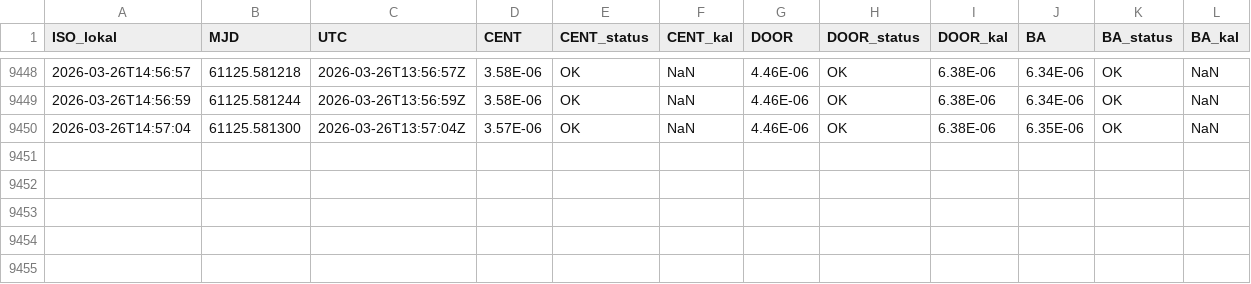
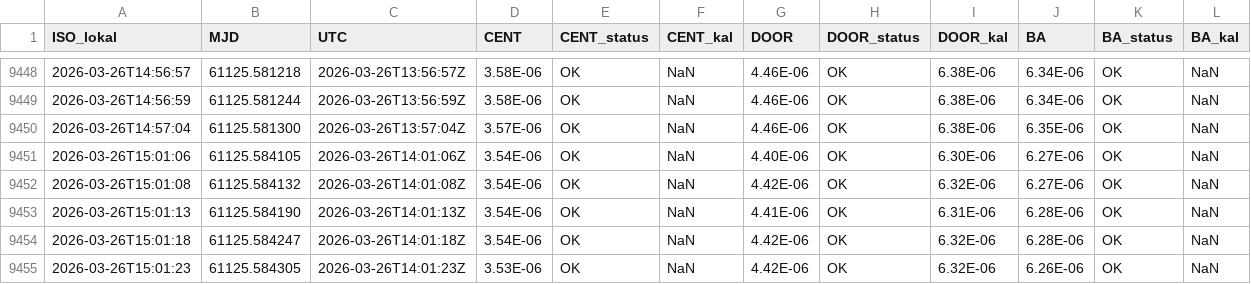
Before and after one commit to KHolste/jumbocontrol, a CSV file: Jumbo_control/daten/logs/2026-03-26_druck.csv, drawn as a sheet; only a part is shown, gaps mark what is left out; the diff names each change by its address in the sheet, - before the commit and + after, or states it on an @@ line.

```diff
--- a/Jumbo_control/daten/logs/2026-03-26_druck.csv
+++ b/Jumbo_control/daten/logs/2026-03-26_druck.csv
+row 9451: 2026-03-26T15:01:06 | 61125.584105 | 2026-03-26T14:01:06Z | 3.54E-06 | OK | NaN | 4.40E-06 | OK | 6.30E-06 | 6.27E-06 | OK | NaN
+row 9452: 2026-03-26T15:01:08 | 61125.584132 | 2026-03-26T14:01:08Z | 3.54E-06 | OK | NaN | 4.42E-06 | OK | 6.32E-06 | 6.27E-06 | OK | NaN
+row 9453: 2026-03-26T15:01:13 | 61125.584190 | 2026-03-26T14:01:13Z | 3.54E-06 | OK | NaN | 4.41E-06 | OK | 6.31E-06 | 6.28E-06 | OK | NaN
+row 9454: 2026-03-26T15:01:18 | 61125.584247 | 2026-03-26T14:01:18Z | 3.54E-06 | OK | NaN | 4.42E-06 | OK | 6.32E-06 | 6.28E-06 | OK | NaN
+row 9455: 2026-03-26T15:01:23 | 61125.584305 | 2026-03-26T14:01:23Z | 3.53E-06 | OK | NaN | 4.42E-06 | OK | 6.32E-06 | 6.26E-06 | OK | NaN
```
Also changed, not shown: Jumbo_control/daten/logs/2026-03-26_kryos.csv, 4 other files.
